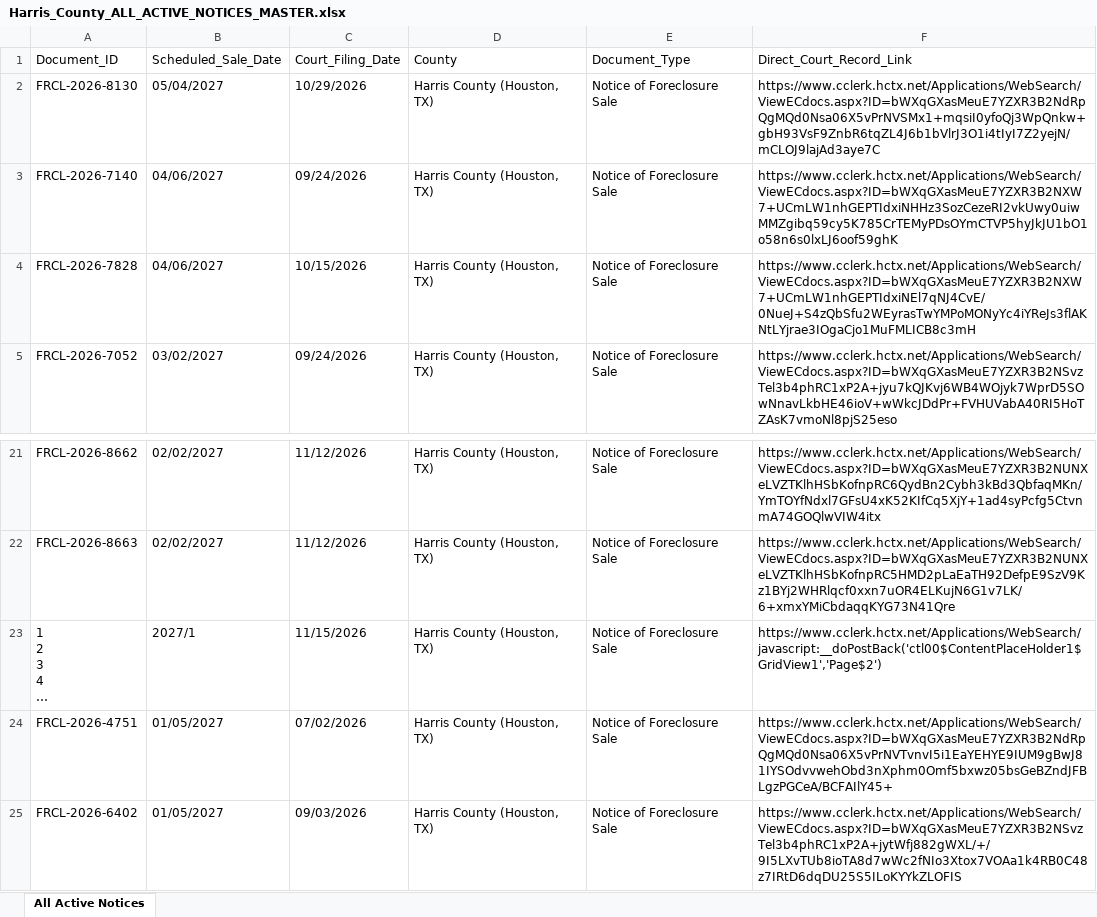
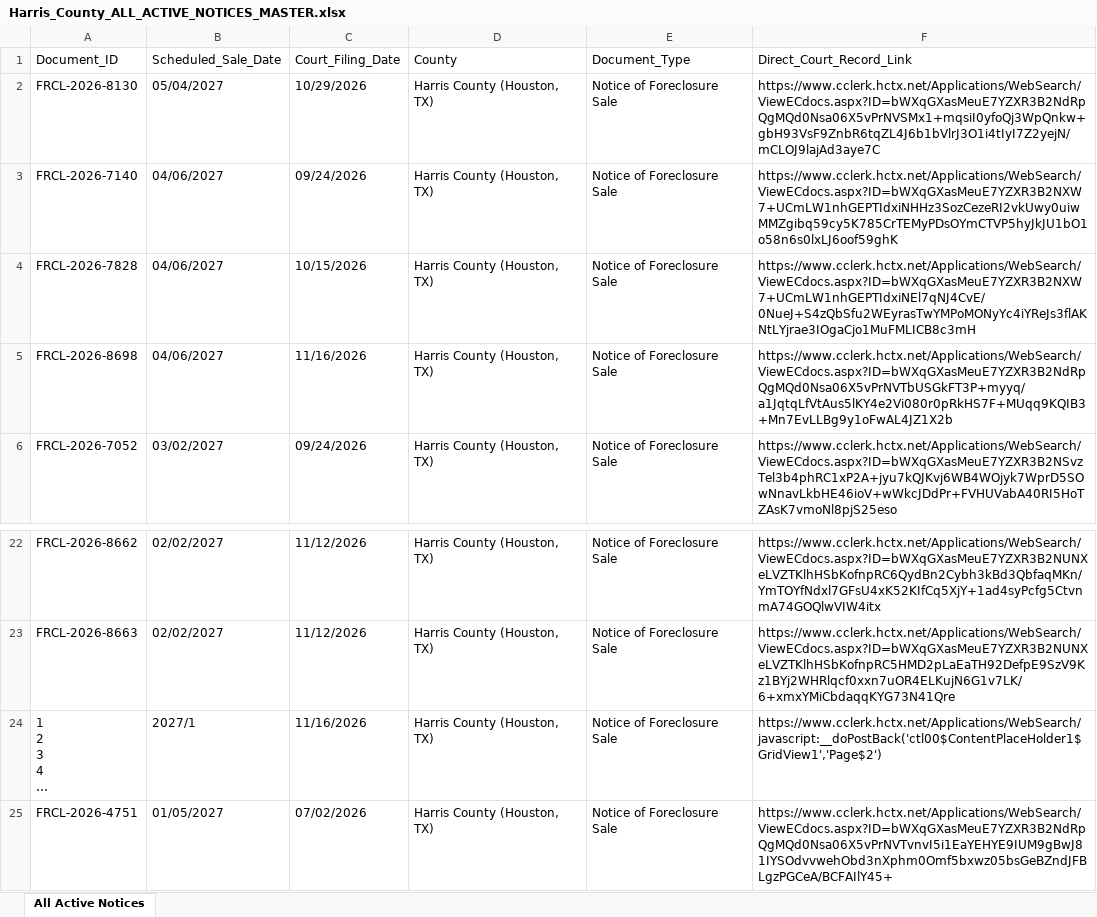
Before and after one commit to yarmuhammadnizamani0123-boop/harris-county-foreclosures, an Excel workbook: reports/Harris_County_ALL_ACTIVE_NOTICES_MASTER.xlsx, sheet All Active Notices, drawn as a sheet; only a part is shown, gaps mark what is left out; the shorter side is filled out with more unchanged rows; long unchanged cells end in …; values as stored, in another font and other column widths than the file's, no cell formats; addresses are those after the commit; the diff names each change by its address in the sheet, - before the commit and + after, or states it on an @@ line.

Commit message:
Daily Update: 2026-11-16 [Harris County Foreclosures]

```diff
--- a/reports/Harris_County_ALL_ACTIVE_NOTICES_MASTER.xlsx (sheet All Active Notices)
+++ b/reports/Harris_County_ALL_ACTIVE_NOTICES_MASTER.xlsx (sheet All Active Notices)
+row 5: FRCL-2026-8698 | 04/06/2027 | 11/16/2026 | Harris County (Houston, TX) | Notice of Foreclosure Sale | https://www.cclerk.hctx.net/Applications/WebSearch/ViewECdocs.aspx?ID=bWXqGXasMeuE7YZXR3B2NdRpQgMQd0Nsa06X5vPrNVTbUSGkFT3P+myyq/a1JqtqLfVtAus5lKY4e2Vi080r0pRkHS7F+MUqq9KQIB3+Mn7EvLLBg9y1oFwAL4JZ1X2b
-C24 (Court_Filing_Date): 11/15/2026
+C24 (Court_Filing_Date): 11/16/2026
```
Also changed, not shown: cell formats, 3 other files.
